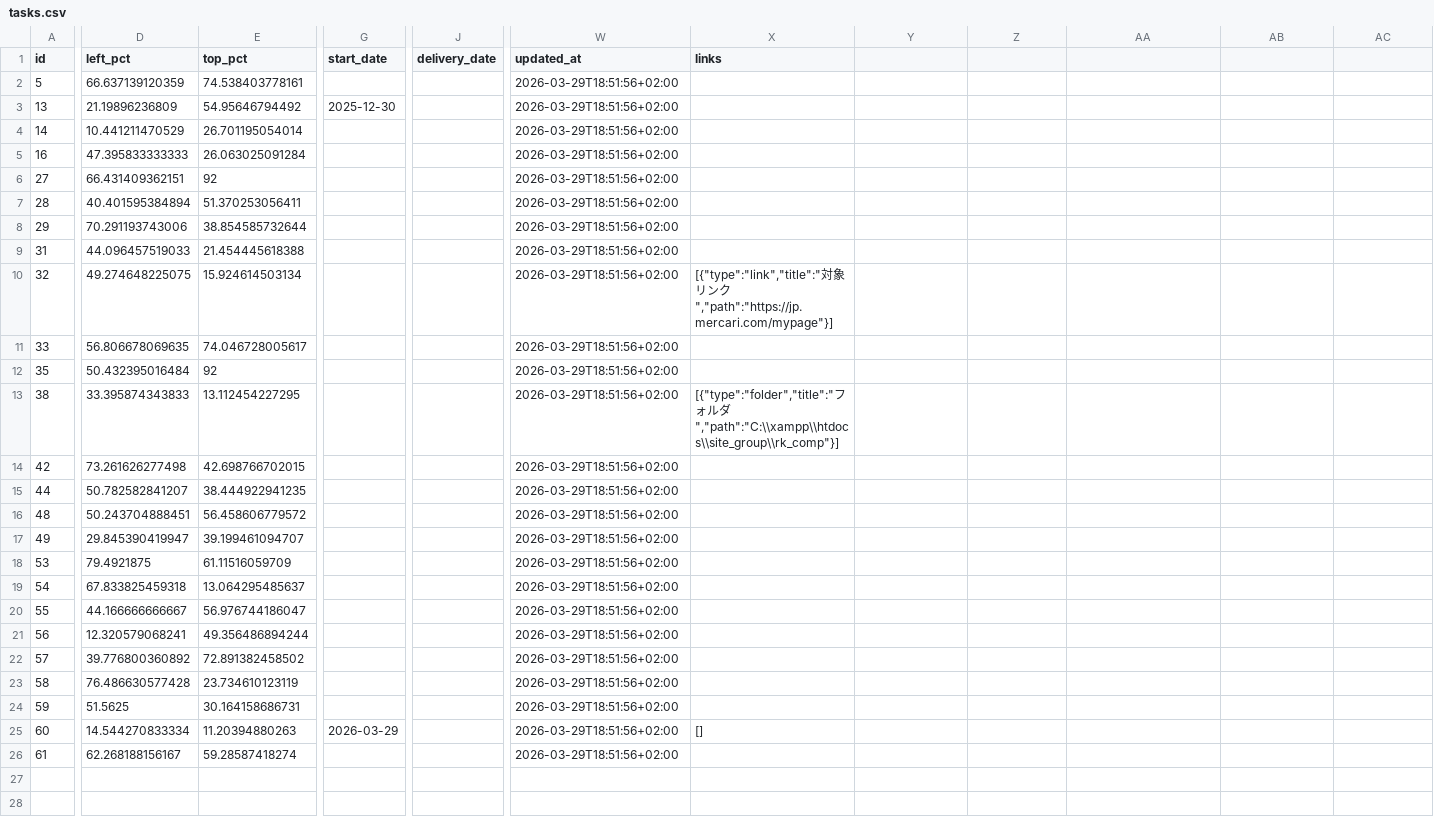
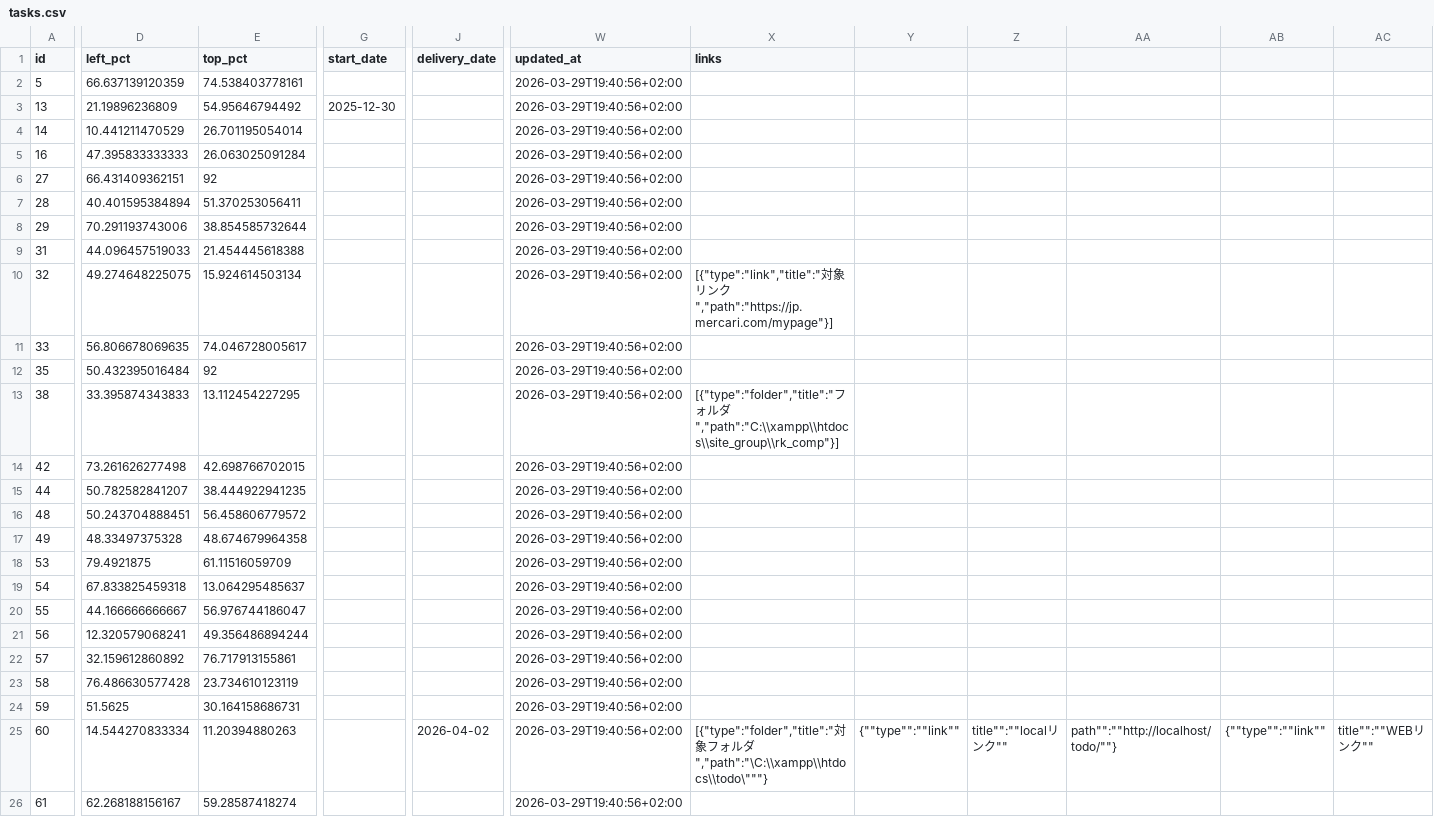
Before and after one commit to ryogaktm/todo, a CSV file: data/tasks.csv, drawn as a sheet; only a part is shown, gaps mark what is left out; the diff covers the shown part only; the diff names each change by its address in the sheet, - before the commit and + after, or states it on an @@ line.

```diff
--- a/data/tasks.csv
+++ b/data/tasks.csv
-W2:W26 (updated_at): 2026-03-29T18:51:56+02:00
+W2:W26 (updated_at): 2026-03-29T19:40:56+02:00
-D17 (left_pct): 29.845390419947
+D17 (left_pct): 48.33497375328
-E17 (top_pct): 39.199461094707
+E17 (top_pct): 48.674679964358
-D22 (left_pct): 39.776800360892
+D22 (left_pct): 32.159612860892
-E22 (top_pct): 72.891382458502
+E22 (top_pct): 76.717913155861
-G25 (start_date): 2026-03-29
+G25 (start_date): (empty)
-J25 (delivery_date): (empty)
+J25 (delivery_date): 2026-04-02
-X25 (links): []
+X25 (links): [{"type":"folder","title":"対象フォルダ","path":"\C:\\xampp\\htdocs\\todo\"""}
-Y25: (empty)
+Y25: {""type"":""link""
-Z25: (empty)
+Z25: title"":""localリンク""
-AA25: (empty)
+AA25: path"":""http://localhost/todo/""}
-AB25: (empty)
+AB25: {""type"":""link""
-AC25: (empty)
+AC25: title"":""WEBリンク""
```
Also changed, not shown: 1 edited cell elsewhere in this file, 1 other file.
